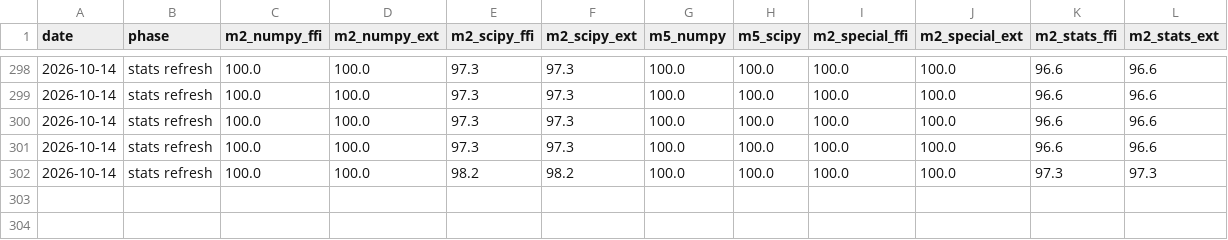
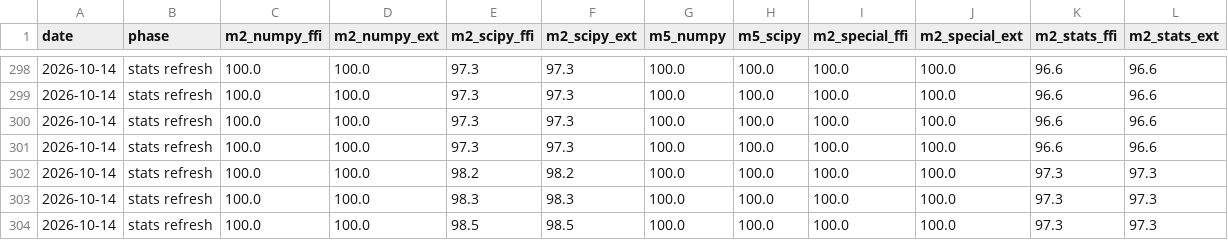
Before and after one commit to DMJ-CV-91913/tessero, a CSV file: .work/metrics-history.csv, drawn as a sheet; only a part is shown, gaps mark what is left out.

```diff
--- a/.work/metrics-history.csv
+++ b/.work/metrics-history.csv
@@ -302 +302,3 @@ date,phase,m2_numpy_ffi,m2_numpy_ext,m2_scipy_ffi,m2_scipy_ext,m5_numpy,m5_scipy
 2026-10-14,stats refresh,100.0,100.0,98.2,98.2,100.0,100.0,100.0,100.0,97.3,97.3
+2026-10-14,stats refresh,100.0,100.0,98.3,98.3,100.0,100.0,100.0,100.0,97.3,97.3
+2026-10-14,stats refresh,100.0,100.0,98.5,98.5,100.0,100.0,100.0,100.0,97.3,97.3
```
Also changed, not shown: 21 other files.
